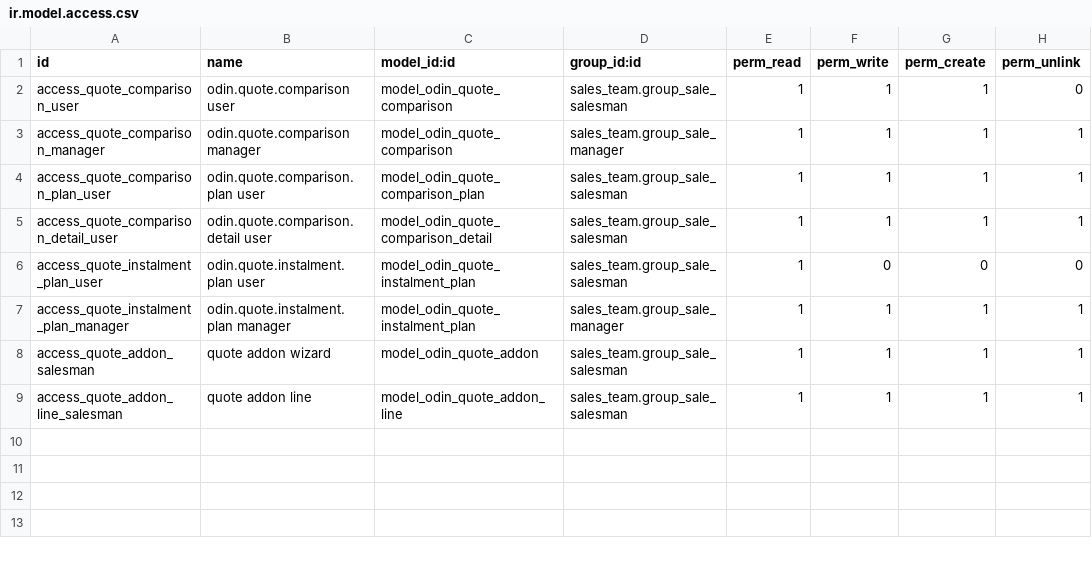
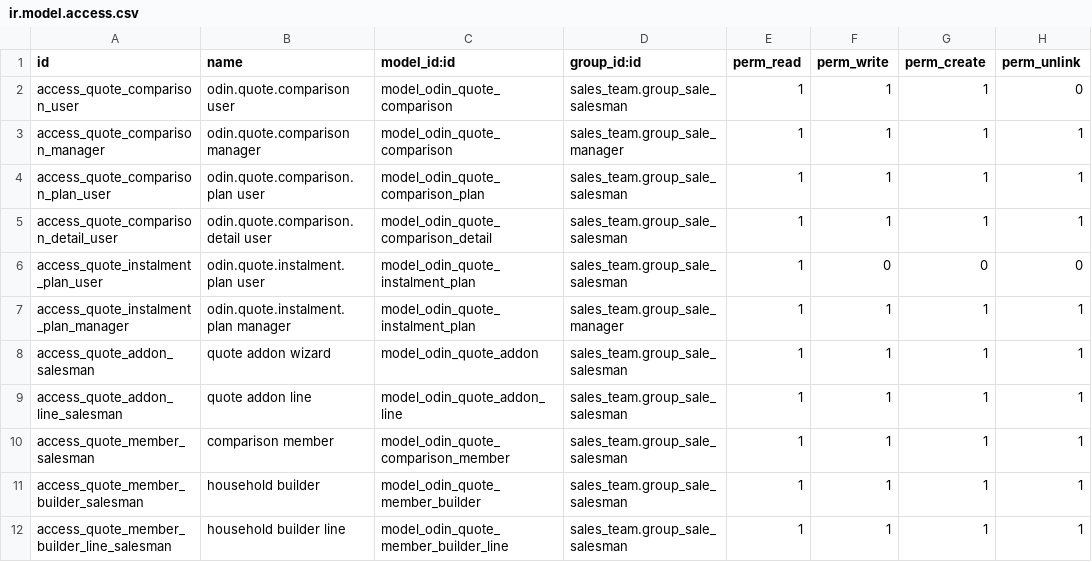
Before and after one commit to fleetapps/odoo-apps, a CSV file: odin_client_quote/security/ir.model.access.csv, drawn as a sheet.

```diff
--- a/odin_client_quote/security/ir.model.access.csv
+++ b/odin_client_quote/security/ir.model.access.csv
@@ -9 +9,4 @@ access_quote_addon_salesman,quote addon wizard,model_odin_quote_addon,sales_team
 access_quote_addon_line_salesman,quote addon line,model_odin_quote_addon_line,sales_team.group_sale_salesman,1,1,1,1
+access_quote_member_salesman,comparison member,model_odin_quote_comparison_member,sales_team.group_sale_salesman,1,1,1,1
+access_quote_member_builder_salesman,household builder,model_odin_quote_member_builder,sales_team.group_sale_salesman,1,1,1,1
+access_quote_member_builder_line_salesman,household builder line,model_odin_quote_member_builder_line,sales_team.group_sale_salesman,1,1,1,1
```
Also changed, not shown: 8 other files.
